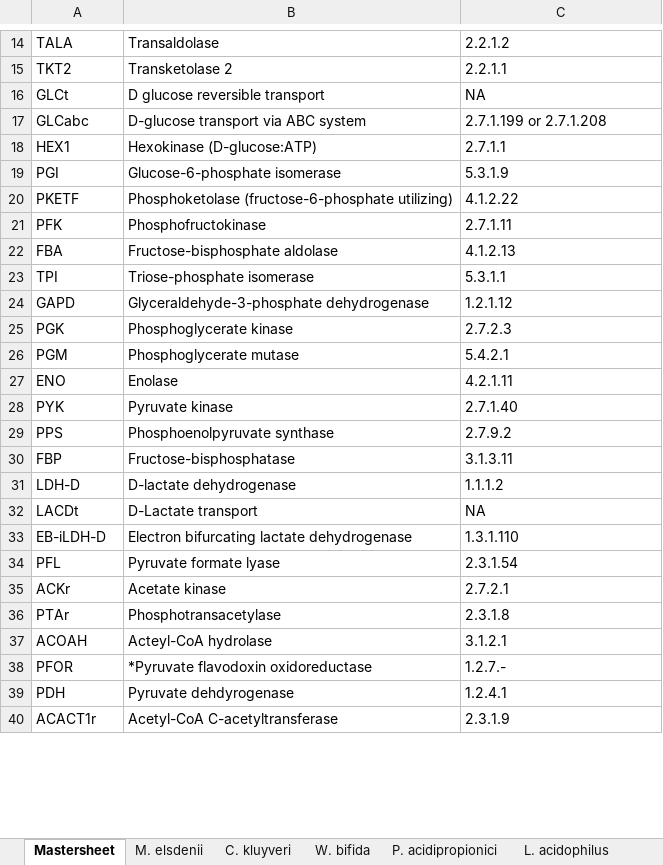
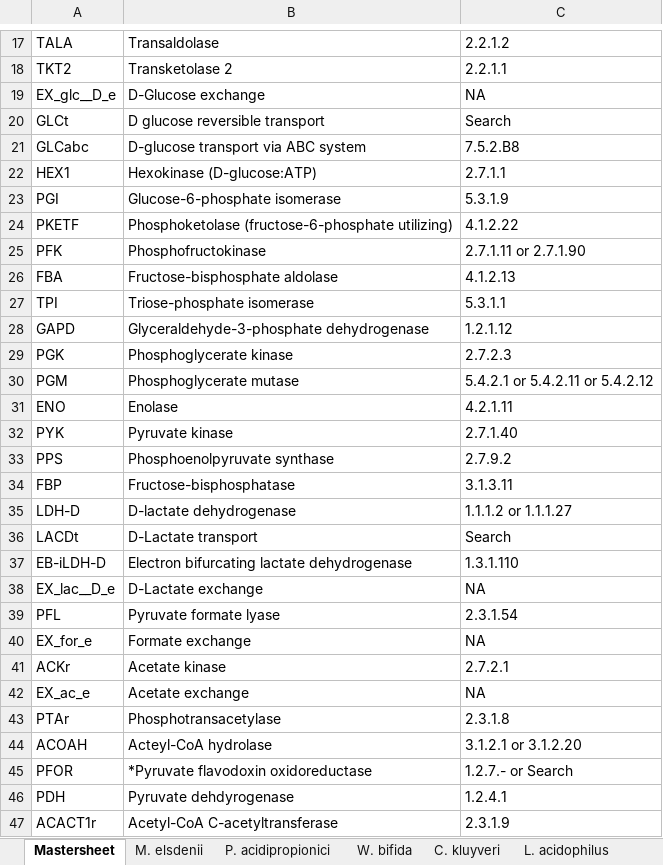
Before and after one commit to nogueraresearchgroup/iFerment, an Excel workbook: iFerment_Reactions_and_Notes.xlsx, sheet Mastersheet, drawn as a sheet; only a part is shown, gaps mark what is left out; values as stored, in another font and other column widths than the file's, no cell formats; addresses are those after the commit; the diff covers the shown part only; the diff names each change by its address in the sheet, - before the commit and + after, or states it on an @@ line.

Commit message:
Add files via upload

```diff
--- a/iFerment_Reactions_and_Notes.xlsx (sheet Mastersheet)
+++ b/iFerment_Reactions_and_Notes.xlsx (sheet Mastersheet)
@@ sheet tab order changed: Mastersheet | M. elsdenii | P. acidipropionici | W. bifida | C. kluyveri | L. acidophilus @@
+row 19: EX_glc__D_e | D-Glucose exchange | NA
-C20: NA
+C20: Search
-C21: 2.7.1.199 or 2.7.1.208
+C21: 7.5.2.B8
-C25: 2.7.1.11
+C25: 2.7.1.11 or 2.7.1.90
-C30: 5.4.2.1
+C30: 5.4.2.1 or 5.4.2.11 or 5.4.2.12
-C35: 1.1.1.2
+C35: 1.1.1.2 or 1.1.1.27
-C36: NA
+C36: Search
+row 38: EX_lac__D_e | D-Lactate exchange | NA
+row 40: EX_for_e | Formate exchange | NA
+row 42: EX_ac_e | Acetate exchange | NA
-C44: 3.1.2.1
+C44: 3.1.2.1 or 3.1.2.20
-C45: 1.2.7.-
+C45: 1.2.7.- or Search
```
Also changed, not shown: 31 added rows, 2 removed rows and 54 edited cells elsewhere in this sheet, sheet W. bifida, sheet L. acidophilus, sheet P. acidipropionici, sheet C. kluyveri, sheet M. elsdenii, cell formats.
